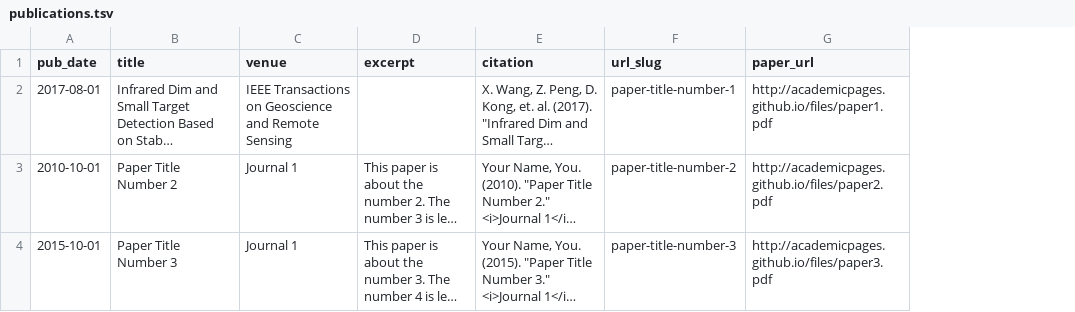
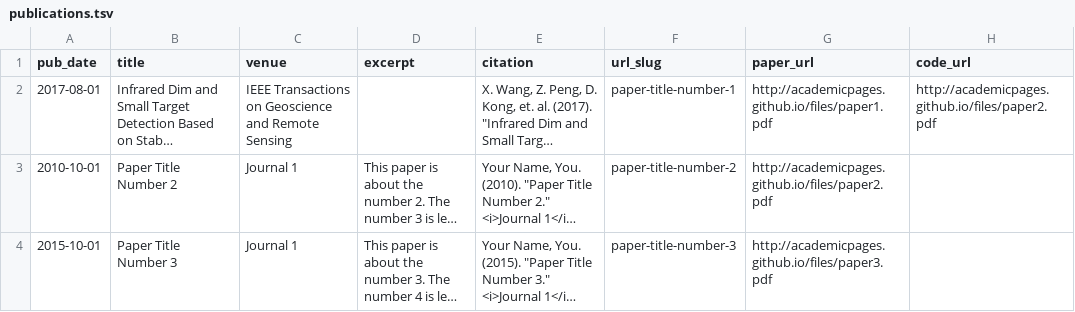
Before and after one commit to Wang-Xiaoyang/academicpages.github.io, a TSV file: markdown_generator/publications.tsv, drawn as a sheet; long unchanged cells end in …; the diff names each change by its address in the sheet, - before the commit and + after, or states it on an @@ line.

```diff
--- a/markdown_generator/publications.tsv
+++ b/markdown_generator/publications.tsv
+column H (code_url), row 2: http://academicpages.github.io/files/paper2.pdf
```
Also changed, not shown: 4 other files.
